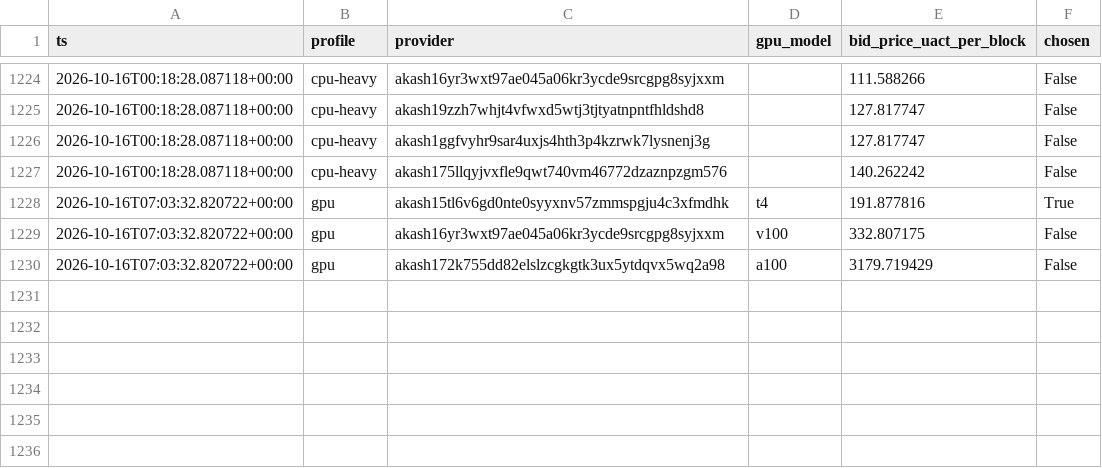
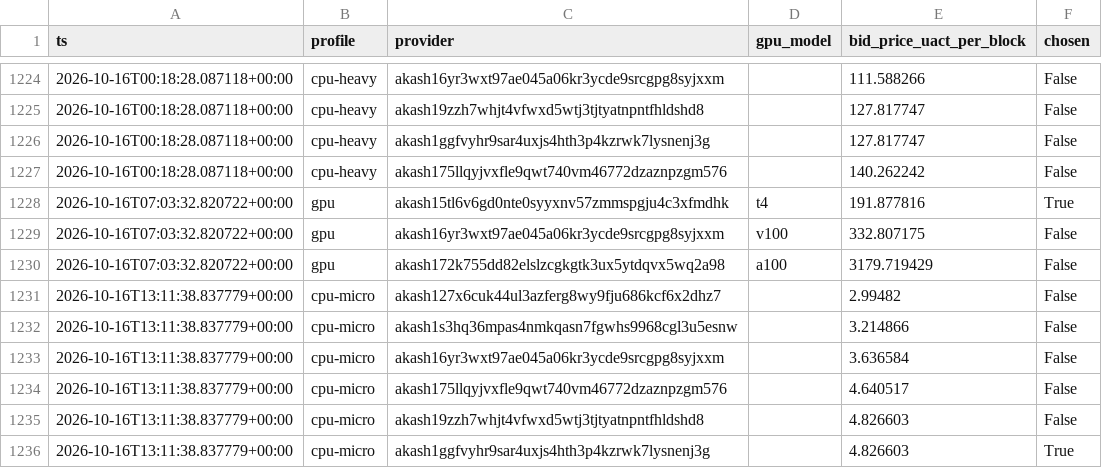
Before and after one commit to themailman05/shoestring, a CSV file: data/bids.csv, drawn as a sheet; only a part is shown, gaps mark what is left out; the diff names each change by its address in the sheet, - before the commit and + after, or states it on an @@ line.

```diff
--- a/data/bids.csv
+++ b/data/bids.csv
+row 1231: 2026-10-16T13:11:38.837779+00:00 | cpu-micro | akash127x6cuk44ul3azferg8wy9fju686kcf6x2dhz7 |  | 2.99482 | False
+row 1232: 2026-10-16T13:11:38.837779+00:00 | cpu-micro | akash1s3hq36mpas4nmkqasn7fgwhs9968cgl3u5esnw |  | 3.214866 | False
+row 1233: 2026-10-16T13:11:38.837779+00:00 | cpu-micro | akash16yr3wxt97ae045a06kr3ycde9srcgpg8syjxxm |  | 3.636584 | False
+row 1234: 2026-10-16T13:11:38.837779+00:00 | cpu-micro | akash175llqyjvxfle9qwt740vm46772dzaznpzgm576 |  | 4.640517 | False
+row 1235: 2026-10-16T13:11:38.837779+00:00 | cpu-micro | akash19zzh7whjt4vfwxd5wtj3tjtyatnpntfhldshd8 |  | 4.826603 | False
+row 1236: 2026-10-16T13:11:38.837779+00:00 | cpu-micro | akash1ggfvyhr9sar4uxjs4hth3p4kzrwk7lysnenj3g |  | 4.826603 | True
```
Also changed, not shown: data/canary.csv.
